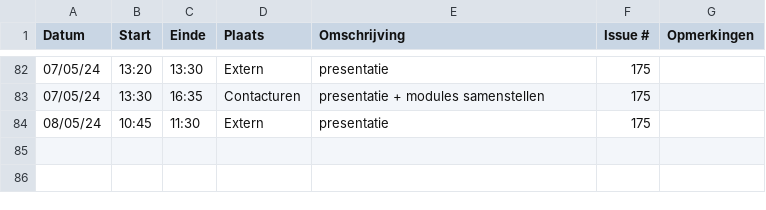
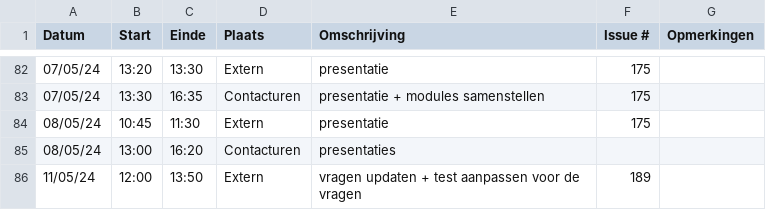
Before and after one commit to wiebe-vandendriessche/furnify, a CSV file: logboeken/Alexandra.Ganseman.csv, drawn as a sheet; only a part is shown, gaps mark what is left out; the diff names each change by its address in the sheet, - before the commit and + after, or states it on an @@ line.

Commit message:
Update Alexandra.Ganseman.csv

```diff
--- a/logboeken/Alexandra.Ganseman.csv
+++ b/logboeken/Alexandra.Ganseman.csv
+row 85: 08/05/24 | 13:00 | 16:20 | Contacturen | presentaties
+row 86: 11/05/24 | 12:00 | 13:50 | Extern | vragen updaten + test aanpassen voor de vragen | 189
```
